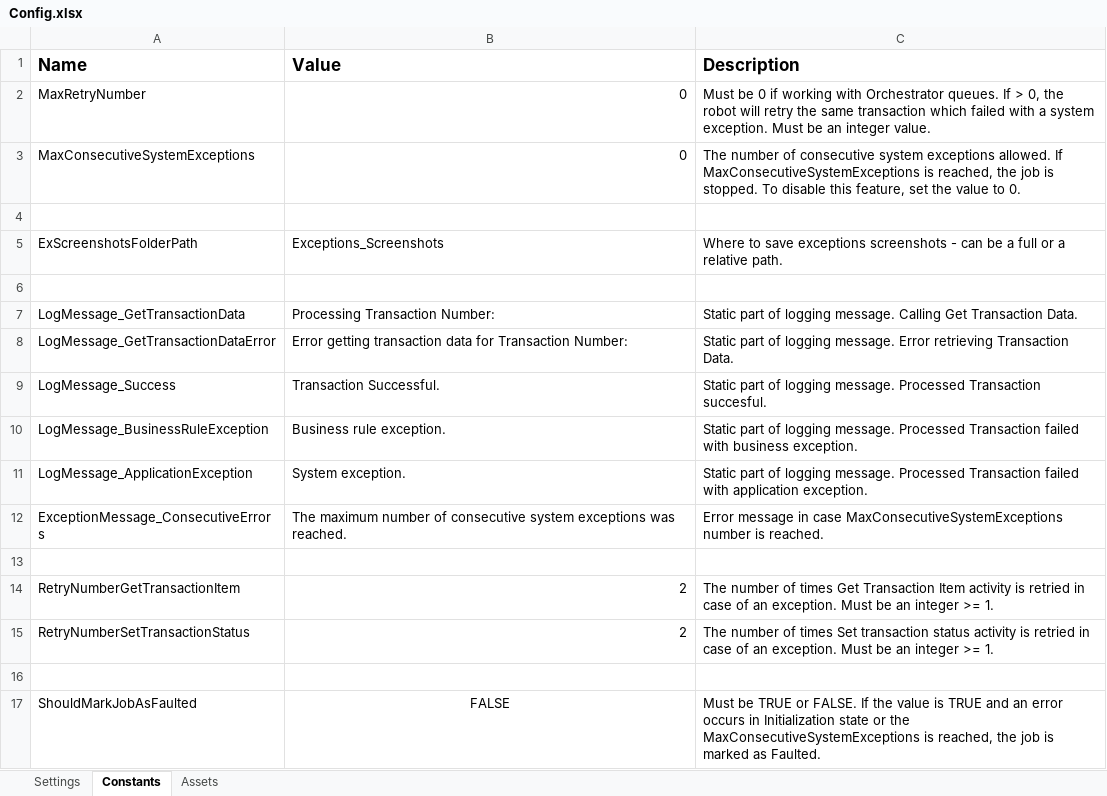
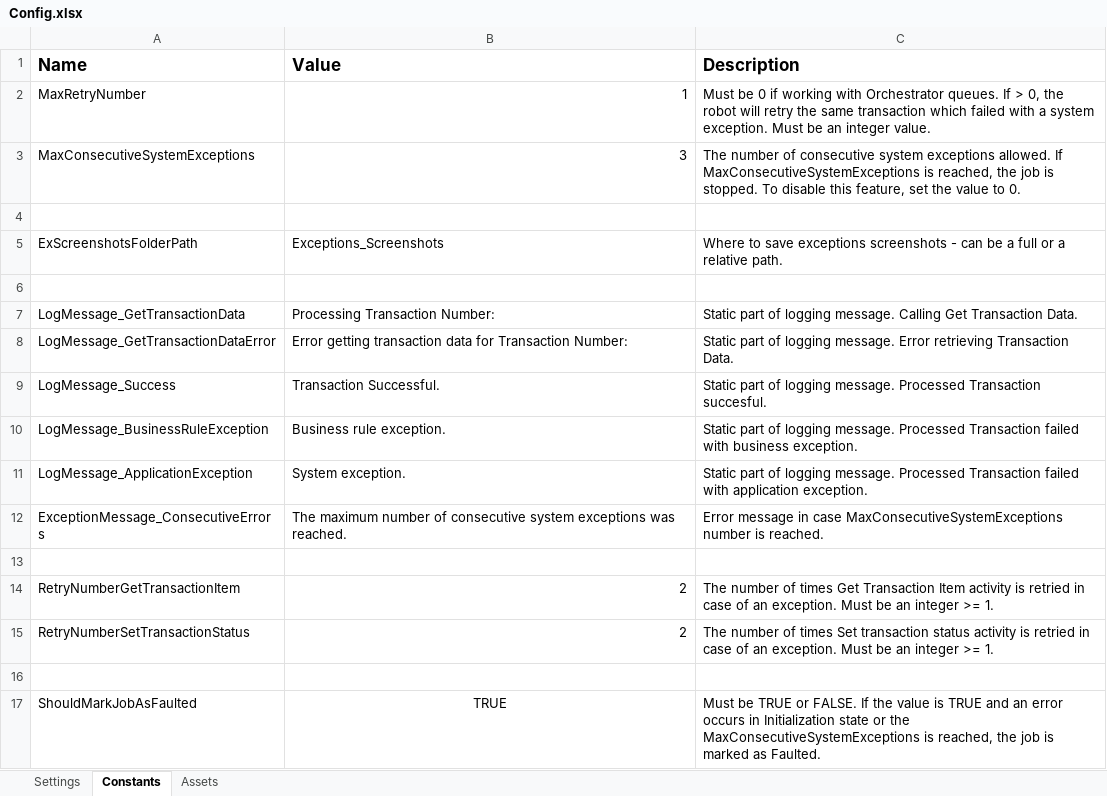
Before and after one commit to AntwanIlionx/Calculate-Client-Security-Hash, an Excel workbook: Data/Config.xlsx, sheet Constants, drawn as a sheet; values as stored, in another font and other column widths than the file's, no borders; the diff names each change by its address in the sheet, - before the commit and + after, or states it on an @@ line.

```diff
--- a/Data/Config.xlsx (sheet Constants)
+++ b/Data/Config.xlsx (sheet Constants)
-B2 (Value): 0
+B2 (Value): 1
-B3 (Value): 0
+B3 (Value): 3
-B17 (Value): FALSE
+B17 (Value): TRUE
```
Also changed, not shown: sheet Settings, sheet Assets, 36 other files.
